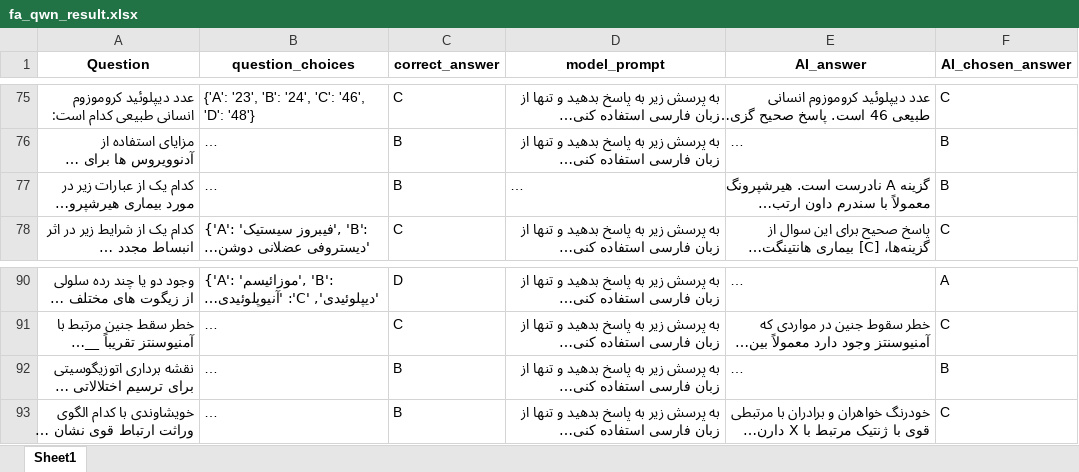
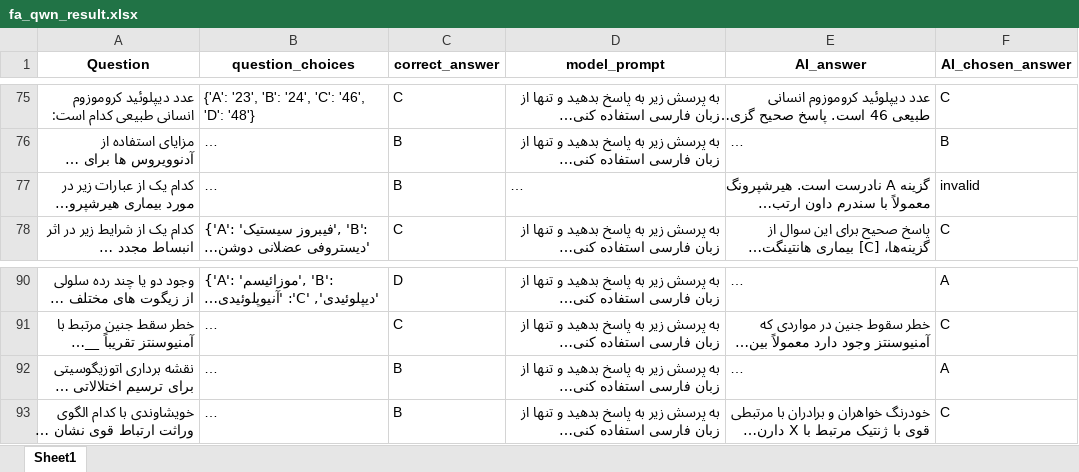
Before and after one commit to Mehrdadghassabi/Gaokerena-V, an Excel workbook: evaluation/multiple_choice_qa/MMLU-medical_genetics/qwen2.5_trained/fa_qwn_result.xlsx, sheet Sheet1, drawn as a sheet; only a part is shown, gaps mark what is left out; long unchanged cells end in …; values as stored, in another font and other column widths than the file's, no borders; the diff covers the shown part only; the diff names each change by its address in the sheet, - before the commit and + after, or states it on an @@ line.

```diff
--- a/evaluation/multiple_choice_qa/MMLU-medical_genetics/qwen2.5_trained/fa_qwn_result.xlsx (sheet Sheet1)
+++ b/evaluation/multiple_choice_qa/MMLU-medical_genetics/qwen2.5_trained/fa_qwn_result.xlsx (sheet Sheet1)
-F77 (AI_chosen_answer): B
+F77 (AI_chosen_answer): invalid
-F92 (AI_chosen_answer): B
+F92 (AI_chosen_answer): A
```
Also changed, not shown: 7 edited cells elsewhere in this sheet, 1 other file.
